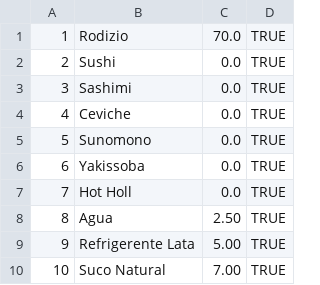
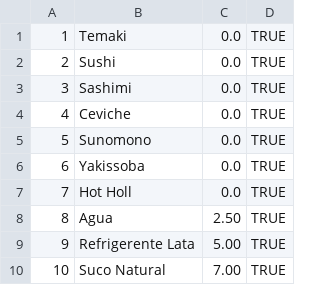
Before and after one commit to MariBelniok/restaurantApp, a CSV file: RestaurantApp/Dados/MenuProdutos.csv, drawn as a sheet.

Commit message:
Salvando dados

```diff
--- a/RestaurantApp/Dados/MenuProdutos.csv
+++ b/RestaurantApp/Dados/MenuProdutos.csv
@@ -1,2 +1,2 @@
-1,Rodizio,70.0,TRUE
+1,Temaki,0.0,TRUE
 2,Sushi,0.0,TRUE
```
Also changed, not shown: 9 other files.
